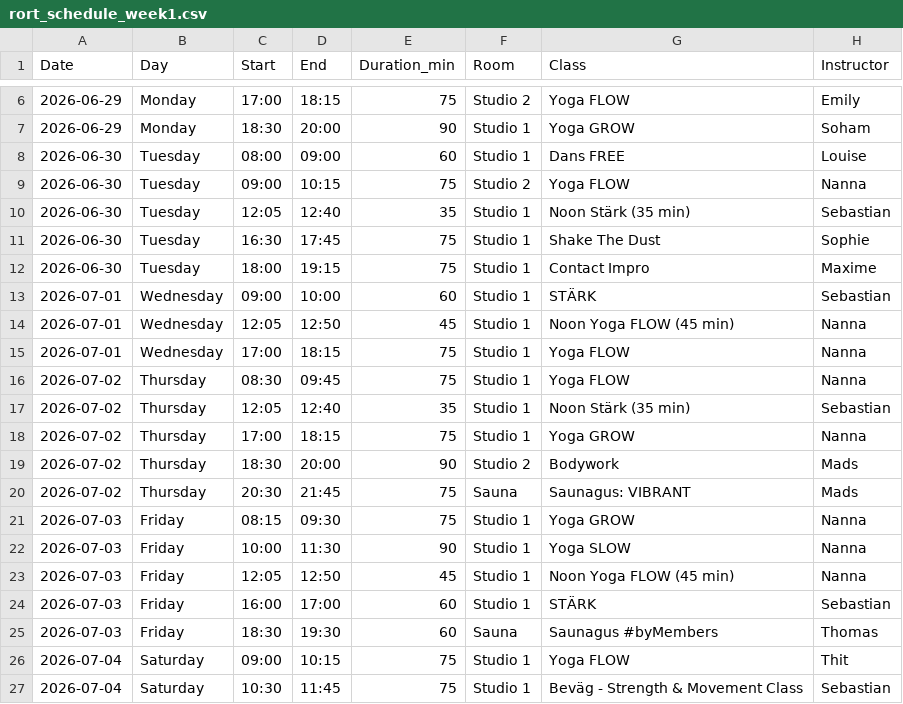
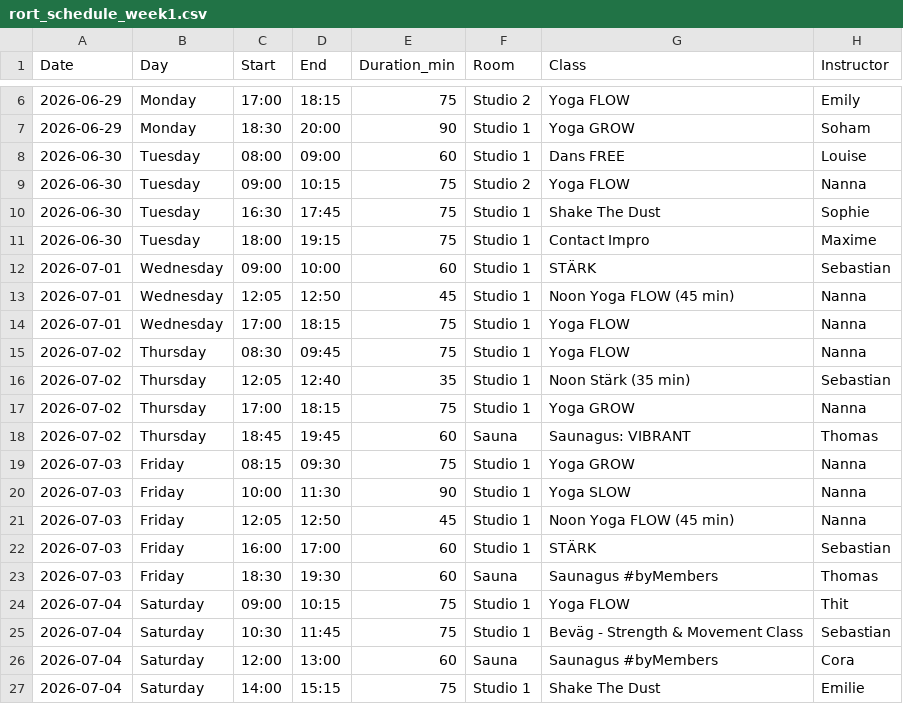
Before and after one commit to FreddyAngelo/rort-calendar, a CSV file: data/rort_schedule_week1.csv, drawn as a sheet; only a part is shown, gaps mark what is left out; the shorter side is filled out with more unchanged rows.

```diff
--- a/data/rort_schedule_week1.csv
+++ b/data/rort_schedule_week1.csv
@@ -9,3 +9,2 @@ Date,Day,Start,End,Duration_min,Room,Class,Instructor
 2026-06-30,Tuesday,09:00,10:15,75,Studio 2,Yoga FLOW,Nanna
-2026-06-30,Tuesday,12:05,12:40,35,Studio 1,Noon Stärk (35 min),Sebastian
 2026-06-30,Tuesday,16:30,17:45,75,Studio 1,Shake The Dust,Sophie
@@ -18,4 +17,3 @@ Date,Day,Start,End,Duration_min,Room,Class,Instructor
 2026-07-02,Thursday,17:00,18:15,75,Studio 1,Yoga GROW,Nanna
-2026-07-02,Thursday,18:30,20:00,90,Studio 2,Bodywork,Mads
-2026-07-02,Thursday,20:30,21:45,75,Sauna,Saunagus: VIBRANT,Mads
+2026-07-02,Thursday,18:45,19:45,60,Sauna,Saunagus: VIBRANT,Thomas
 2026-07-03,Friday,08:15,09:30,75,Studio 1,Yoga GROW,Nanna
```
